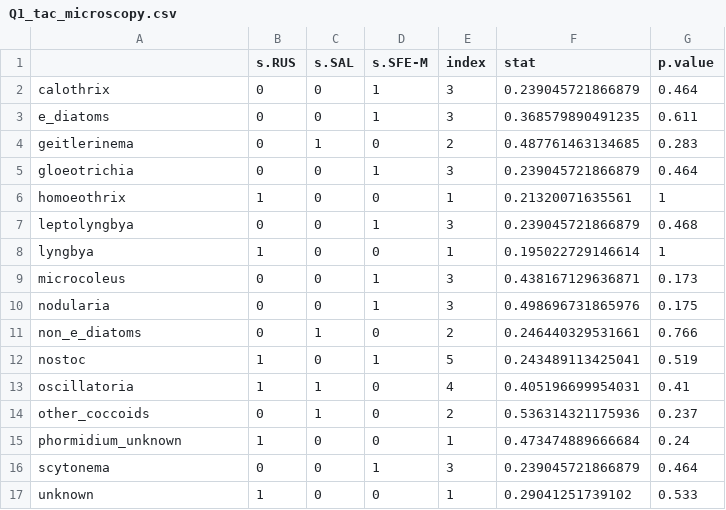
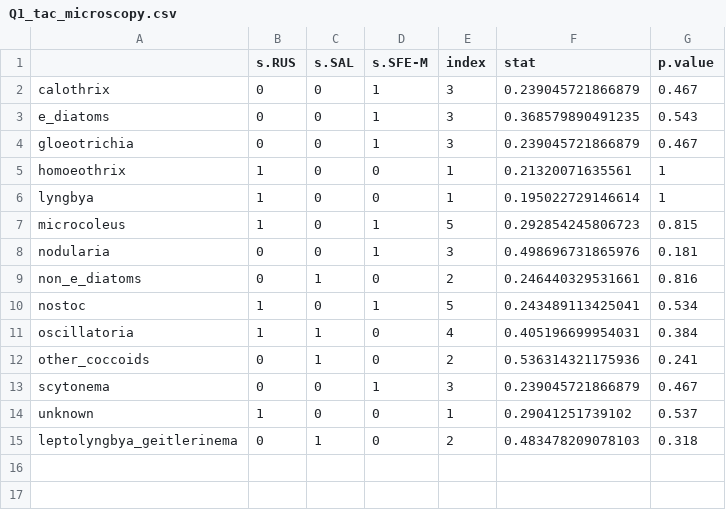
Before and after one commit to jzabrecky/ATX-community-norcal, a CSV file: data/ISA_results/Q1_tac_microscopy.csv, drawn as a sheet.

```diff
--- a/data/ISA_results/Q1_tac_microscopy.csv
+++ b/data/ISA_results/Q1_tac_microscopy.csv
@@ -1,17 +1,15 @@
 "","s.RUS","s.SAL","s.SFE-M","index","stat","p.value"
-"calothrix",0,0,1,3,0.239045721866879,0.464
-"e_diatoms",0,0,1,3,0.368579890491235,0.611
-"geitlerinema",0,1,0,2,0.487761463134685,0.283
-"gloeotrichia",0,0,1,3,0.239045721866879,0.464
+"calothrix",0,0,1,3,0.239045721866879,0.467
+"e_diatoms",0,0,1,3,0.368579890491235,0.543
+"gloeotrichia",0,0,1,3,0.239045721866879,0.467
 "homoeothrix",1,0,0,1,0.21320071635561,1
-"leptolyngbya",0,0,1,3,0.239045721866879,0.468
 "lyngbya",1,0,0,1,0.195022729146614,1
-"microcoleus",0,0,1,3,0.438167129636871,0.173
-"nodularia",0,0,1,3,0.498696731865976,0.175
-"non_e_diatoms",0,1,0,2,0.246440329531661,0.766
-"nostoc",1,0,1,5,0.243489113425041,0.519
-"oscillatoria",1,1,0,4,0.405196699954031,0.41
-"other_coccoids",0,1,0,2,0.536314321175936,0.237
-"phormidium_unknown",1,0,0,1,0.473474889666684,0.24
-"scytonema",0,0,1,3,0.239045721866879,0.464
-"unknown",1,0,0,1,0.29041251739102,0.533
+"microcoleus",1,0,1,5,0.292854245806723,0.815
+"nodularia",0,0,1,3,0.498696731865976,0.181
+"non_e_diatoms",0,1,0,2,0.246440329531661,0.816
+"nostoc",1,0,1,5,0.243489113425041,0.534
+"oscillatoria",1,1,0,4,0.405196699954031,0.384
+"other_coccoids",0,1,0,2,0.536314321175936,0.241
+"scytonema",0,0,1,3,0.239045721866879,0.467
+"unknown",1,0,0,1,0.29041251739102,0.537
+"leptolyngbya_geitlerinema",0,1,0,2,0.483478209078103,0.318
```
Also changed, not shown: data/ISA_results/Q1_nt_microscopy.csv, data/ISA_results/Q1_tm_microscopy.csv, 8 other files.
